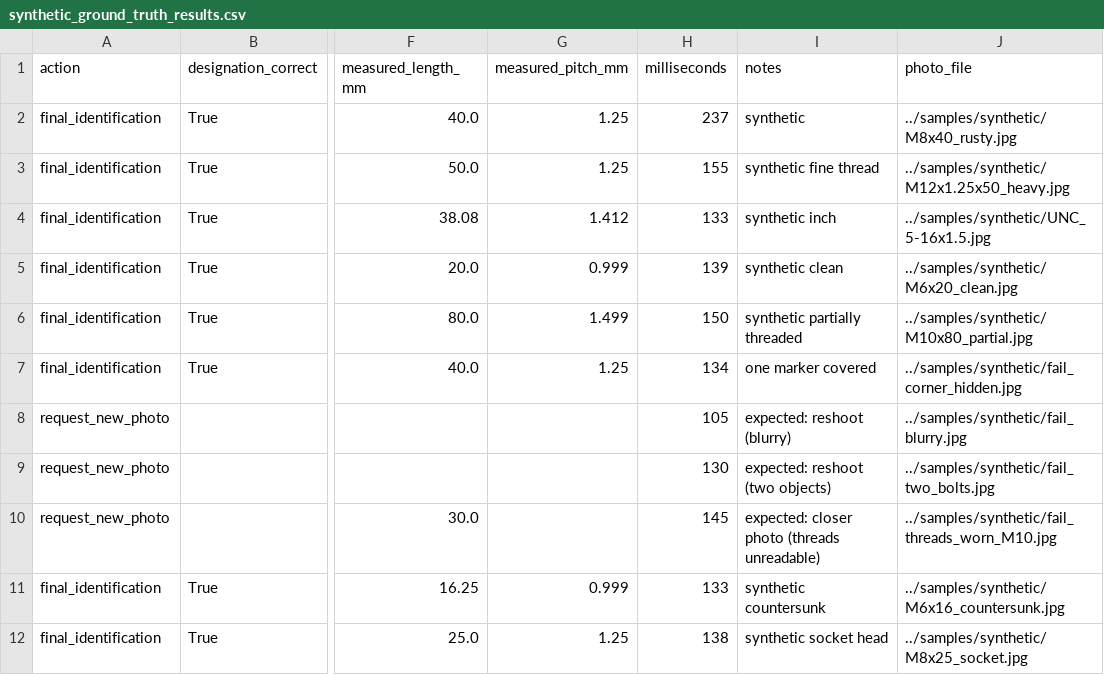
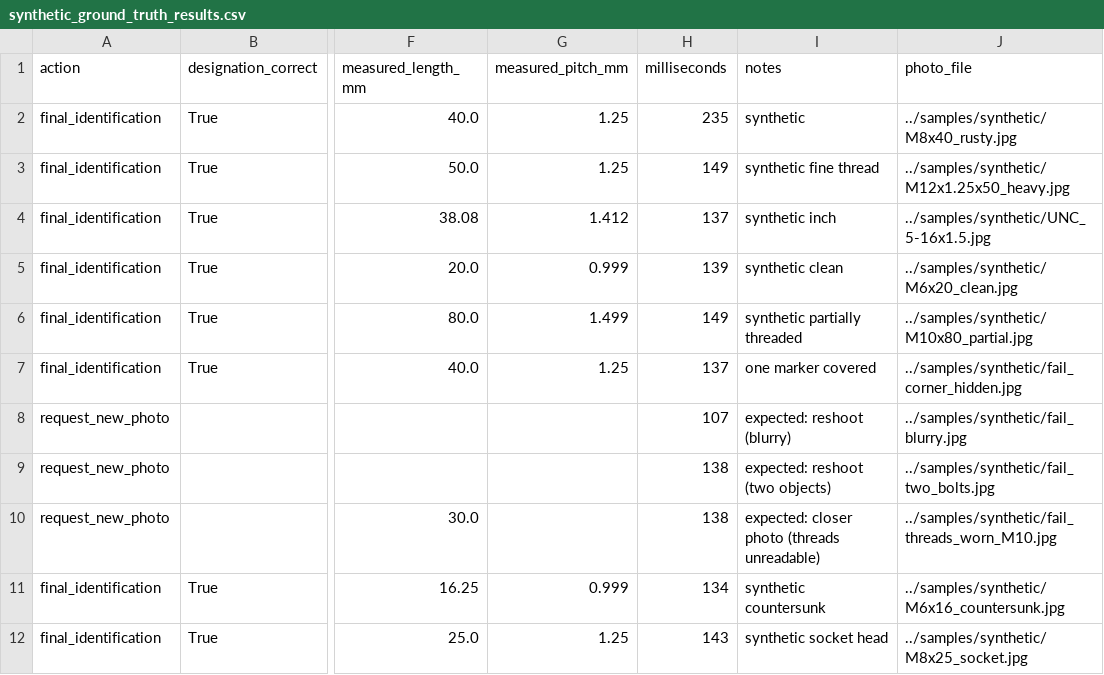
Before and after one commit to mylaimani/rustreader-deep-scan, a CSV file: eval/synthetic_ground_truth_results.csv, drawn as a sheet; only a part is shown, gaps mark what is left out; the diff names each change by its address in the sheet, - before the commit and + after, or states it on an @@ line.

```diff
--- a/eval/synthetic_ground_truth_results.csv
+++ b/eval/synthetic_ground_truth_results.csv
-H2 (milliseconds): 237
+H2 (milliseconds): 235
-H3 (milliseconds): 155
+H3 (milliseconds): 149
-H4 (milliseconds): 133
+H4 (milliseconds): 137
-H6 (milliseconds): 150
+H6 (milliseconds): 149
-H7 (milliseconds): 134
+H7 (milliseconds): 137
-H8 (milliseconds): 105
+H8 (milliseconds): 107
-H9 (milliseconds): 130
+H9 (milliseconds): 138
-H10 (milliseconds): 145
+H10 (milliseconds): 138
-H11 (milliseconds): 133
+H11 (milliseconds): 134
-H12 (milliseconds): 138
+H12 (milliseconds): 143
```
Also changed, not shown: 16 other files.
